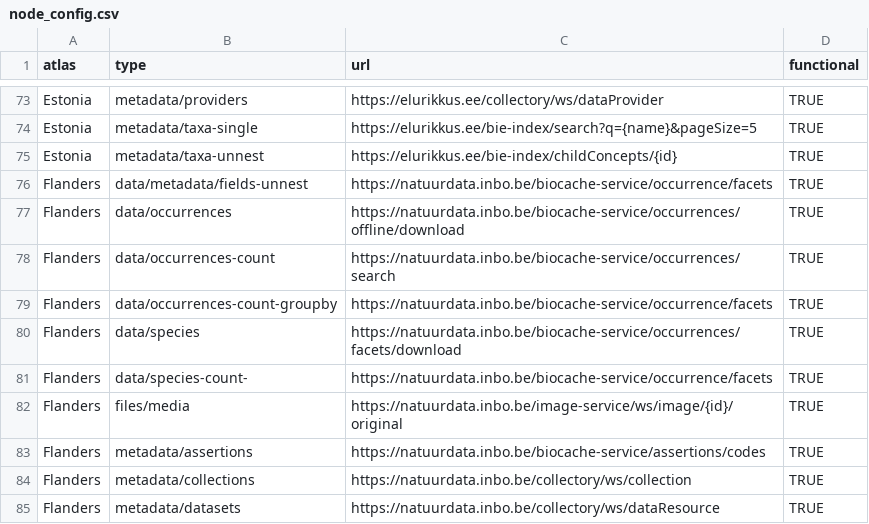
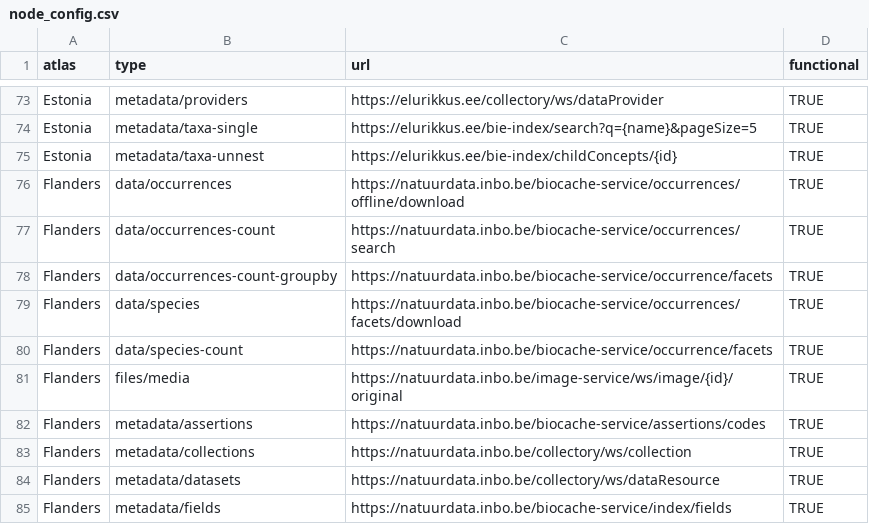
Before and after one commit to AtlasOfLivingAustralia/galah-R, a CSV file: data-raw/node_config.csv, drawn as a sheet; only a part is shown, gaps mark what is left out; the shorter side is filled out with more unchanged rows; the diff covers the shown part only.

Commit message:
First pass at supporting Kew Data Portal APIs (#271)

```diff
--- a/data-raw/node_config.csv
+++ b/data-raw/node_config.csv
@@ -75,3 +75,2 @@ Estonia,metadata/taxa-single,https://elurikkus.ee/bie-index/search?q={name}&page
 Estonia,metadata/taxa-unnest,https://elurikkus.ee/bie-index/childConcepts/{id},TRUE
-Flanders,data/metadata/fields-unnest,https://natuurdata.inbo.be/biocache-service/occurrence/facets,TRUE
 Flanders,data/occurrences,https://natuurdata.inbo.be/biocache-service/occurrences/offline/download,TRUE
@@ -80,3 +79,3 @@ Flanders,data/occurrences-count-groupby,https://natuurdata.inbo.be/biocache-serv
 Flanders,data/species,https://natuurdata.inbo.be/biocache-service/occurrences/facets/download,TRUE
-Flanders,data/species-count-,https://natuurdata.inbo.be/biocache-service/occurrence/facets,TRUE
+Flanders,data/species-count,https://natuurdata.inbo.be/biocache-service/occurrence/facets,TRUE
 Flanders,files/media,https://natuurdata.inbo.be/image-service/ws/image/{id}/original,TRUE
```
Also changed, not shown: 20 added rows elsewhere in this file, data-raw/node_metadata.csv, 7 other files.
